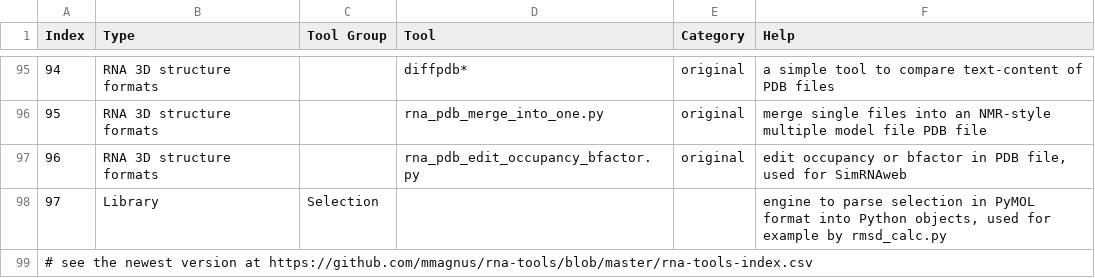
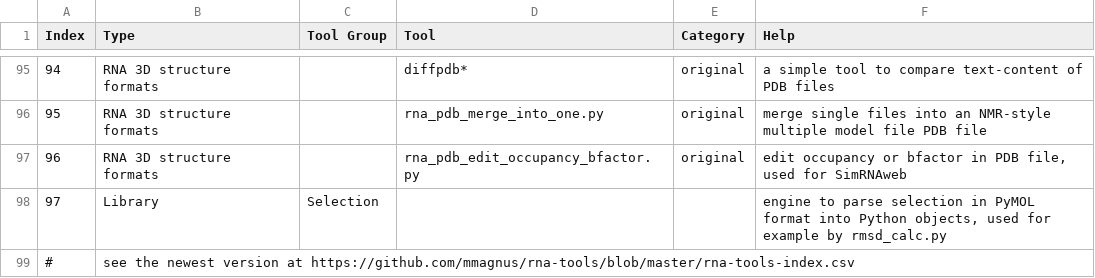
Before and after one commit to mmagnus/rna-tools, a CSV file: rna-tools-index.csv, drawn as a sheet; only a part is shown, gaps mark what is left out; removed rows and columns are numbered as before the commit, all else as after; the diff names each change by its address in the sheet, - before the commit and + after, or states it on an @@ line.

Commit message:
Update rna-tools-index.csv

```diff
--- a/rna-tools-index.csv
+++ b/rna-tools-index.csv
-row 99: # see the newest version at https://github.com/mmagnus/rna-tools/blob/master/rna-tools-index.csv
+row 99: # | see the newest version at https://github.com/mmagnus/rna-tools/blob/master/rna-tools-index.csv
```
